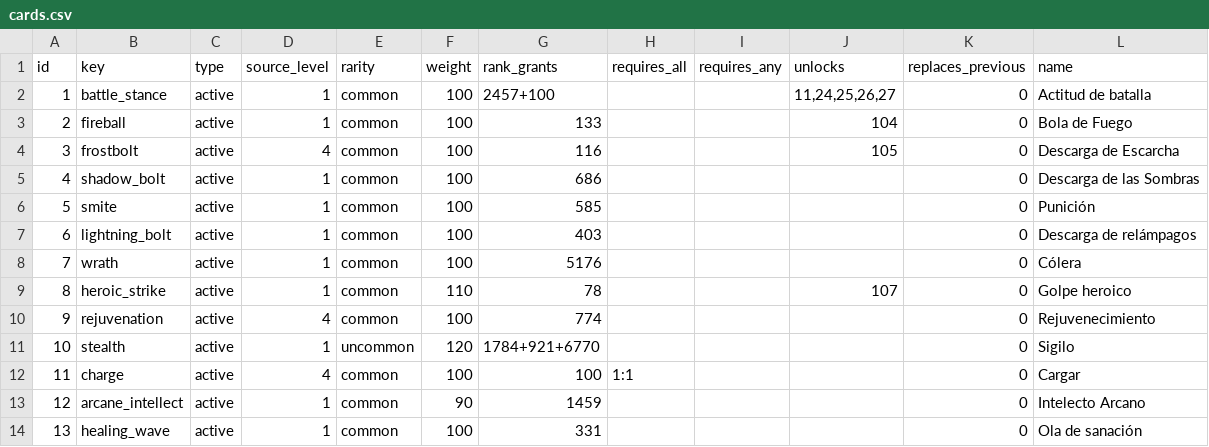
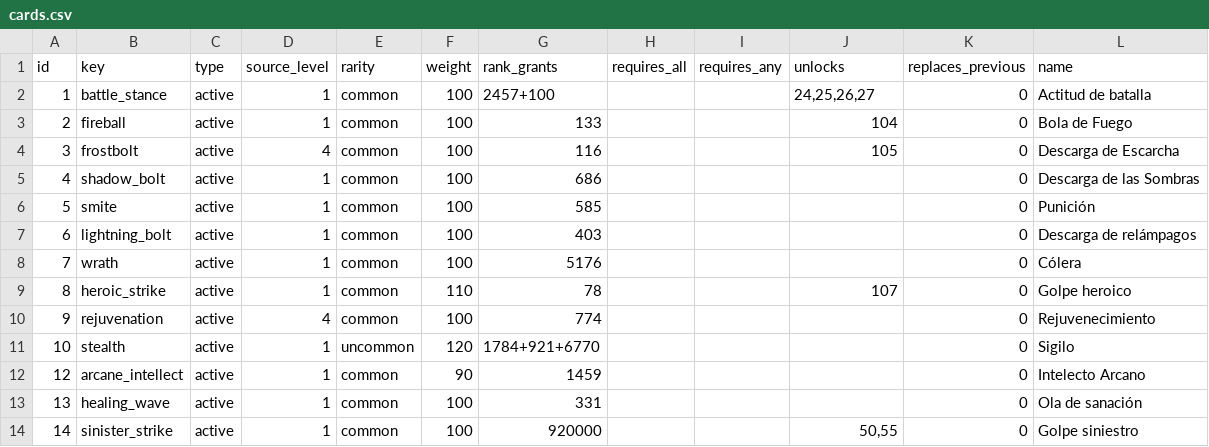
Before and after one commit to sageoffroy/adventurer-core, a CSV file: config/spelldraft/cards.csv, drawn as a sheet; only a part is shown; the shorter side is filled out with more unchanged rows.

Commit message:
fix(spelldraft): keep Charge bundled with Battle Stance

```diff
--- a/config/spelldraft/cards.csv
+++ b/config/spelldraft/cards.csv
@@ -1,3 +1,3 @@
 id;key;type;source_level;rarity;weight;rank_grants;requires_all;requires_any;unlocks;replaces_previous;name
-1;battle_stance;active;1;common;100;2457+100;;;11,24,25,26,27;0;Actitud de batalla
+1;battle_stance;active;1;common;100;2457+100;;;24,25,26,27;0;Actitud de batalla
 2;fireball;active;1;common;100;133;;;104;0;Bola de Fuego
@@ -11,3 +11,2 @@ id;key;type;source_level;rarity;weight;rank_grants;requires_all;requires_any;unl
 10;stealth;active;1;uncommon;120;1784+921+6770;;;;0;Sigilo
-11;charge;active;4;common;100;100;1:1;;;0;Cargar
 12;arcane_intellect;active;1;common;90;1459;;;;0;Intelecto Arcano
```
